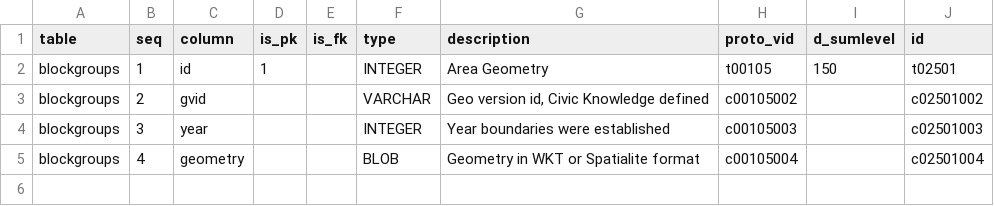
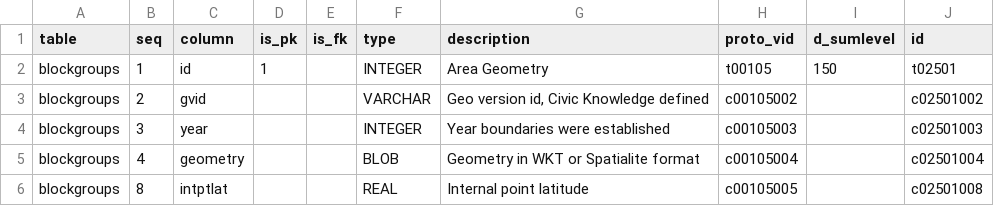
Before and after one commit to CivicKnowledge/census-bundles, a CSV file: census.gov/tigerline-2012/meta/schema.csv, drawn as a sheet; only a part is shown; the shorter side is filled out with more unchanged rows; the diff covers the shown part only; the diff names each change by its address in the sheet, - before the commit and + after, or states it on an @@ line.

```diff
--- a/census.gov/tigerline-2012/meta/schema.csv
+++ b/census.gov/tigerline-2012/meta/schema.csv
+row 6: blockgroups | 8 | intptlat |  |  | REAL | Internal point latitude | c00105005 |  | c02501008
```
Also changed, not shown: 9 added rows elsewhere in this file, census.gov/acs-geo-p5ye2012/meta/schema.csv, 7 other files.
